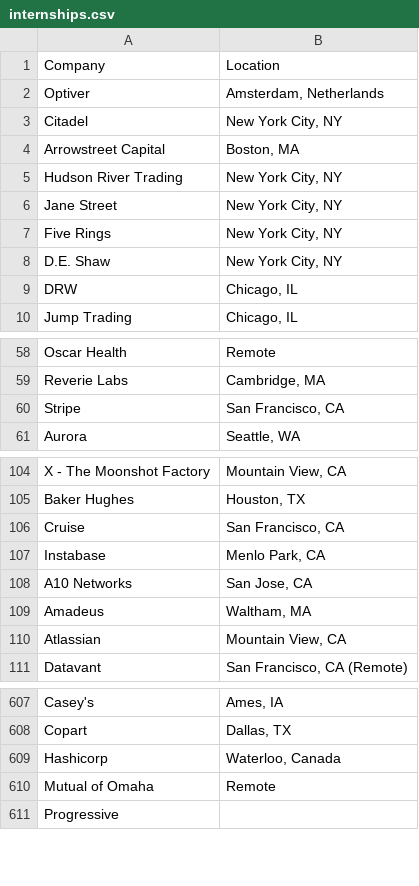
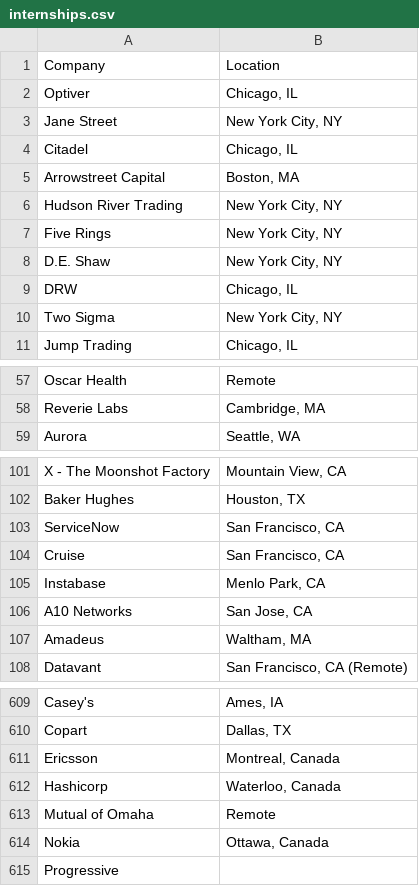
Before and after one commit to yoffrey/Internship-Tracker, a CSV file: internships.csv, drawn as a sheet; only a part is shown, gaps mark what is left out; the diff covers the shown part only.

```diff
--- a/internships.csv
+++ b/internships.csv
@@ -1,7 +1,7 @@
 Company,Location
-Optiver," Amsterdam, Netherlands "
-Citadel," New York City, NY "
+Optiver," Chicago, IL "
+Jane Street," New York City, NY "
+Citadel," Chicago, IL "
 Arrowstreet Capital," Boston, MA "
 Hudson River Trading," New York City, NY "
-Jane Street," New York City, NY "
 Five Rings," New York City, NY "
@@ -9,2 +9,3 @@ D.E. Shaw," New York City, NY "
 DRW," Chicago, IL "
+Two Sigma," New York City, NY "
 Jump Trading," Chicago, IL "
@@ -59,3 +58,2 @@ Oscar Health, Remote
 Reverie Labs," Cambridge, MA "
-Stripe," San Francisco, CA "
 Aurora," Seattle, WA "
@@ -105,2 +102,3 @@ X - The Moonshot Factory," Mountain View, CA "
 Baker Hughes," Houston, TX "
+ServiceNow," San Francisco, CA "
 Cruise," San Francisco, CA "
@@ -109,3 +107,2 @@ A10 Networks," San Jose, CA "
 Amadeus," Waltham, MA "
-Atlassian," Mountain View, CA "
 Datavant," San Francisco, CA (Remote) "
@@ -608,4 +610,6 @@ Casey's," Ames, IA "
 Copart," Dallas, TX "
+Ericsson," Montreal, Canada "
 Hashicorp," Waterloo, Canada "
 Mutual of Omaha, Remote
+Nokia," Ottawa, Canada "
 Progressive,
```
Also changed, not shown: 9 added rows, 6 removed rows, 6 moved rows and 2 edited cells elsewhere in this file, 6 other files.
